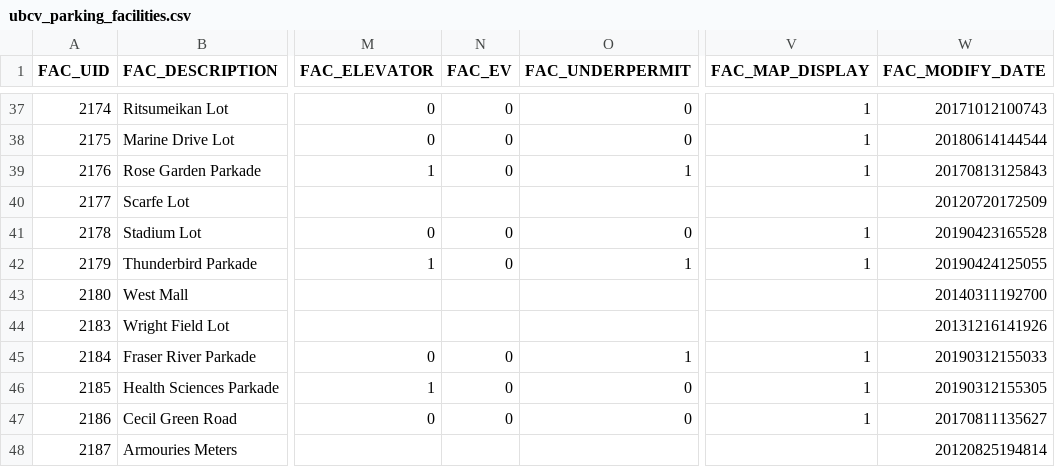
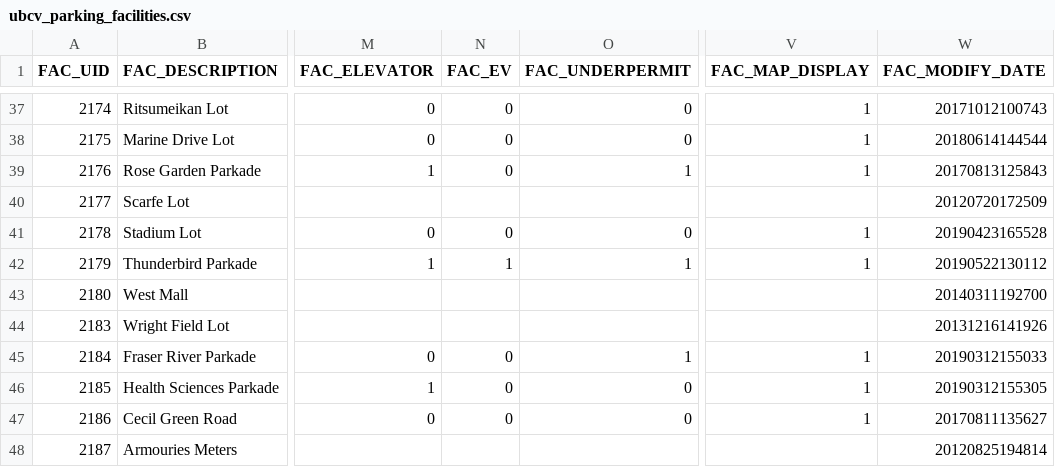
Before and after one commit to UBCGeodata/ubcv-parking, a CSV file: csv/ubcv_parking_facilities.csv, drawn as a sheet; only a part is shown, gaps mark what is left out; the diff names each change by its address in the sheet, - before the commit and + after, or states it on an @@ line.

```diff
--- a/csv/ubcv_parking_facilities.csv
+++ b/csv/ubcv_parking_facilities.csv
-N42 (FAC_EV): 0
+N42 (FAC_EV): 1
-W42 (FAC_MODIFY_DATE): 20190424125055
+W42 (FAC_MODIFY_DATE): 20190522130112
```
Also changed, not shown: 2 other files.
